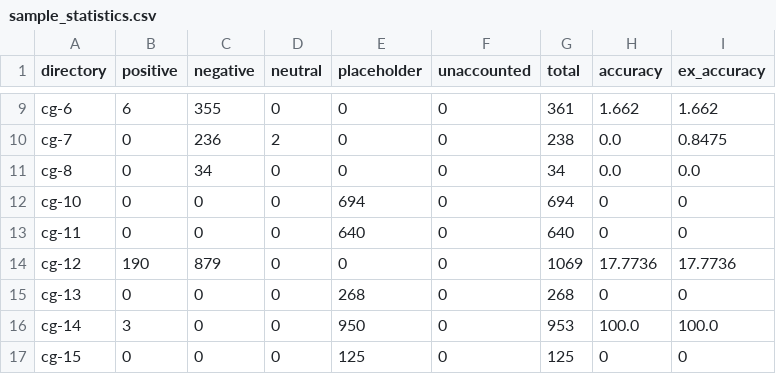
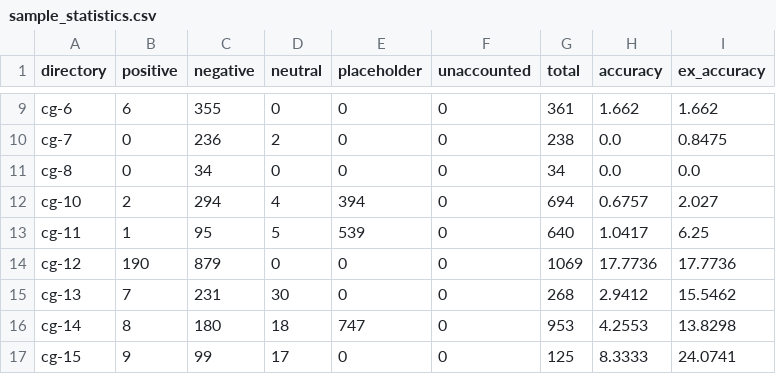
Before and after one commit to speckly/sucorn, a CSV file: features/sample_statistics.csv, drawn as a sheet; only a part is shown, gaps mark what is left out; the diff covers the shown part only.

```diff
--- a/features/sample_statistics.csv
+++ b/features/sample_statistics.csv
@@ -11,7 +11,7 @@ cg-7,0,236,2,0,0,238,0.0,0.8475
 cg-8,0,34,0,0,0,34,0.0,0.0
-cg-10,0,0,0,694,0,694,0,0
-cg-11,0,0,0,640,0,640,0,0
+cg-10,2,294,4,394,0,694,0.6757,2.027
+cg-11,1,95,5,539,0,640,1.0417,6.25
 cg-12,190,879,0,0,0,1069,17.7736,17.7736
-cg-13,0,0,0,268,0,268,0,0
-cg-14,3,0,0,950,0,953,100.0,100.0
-cg-15,0,0,0,125,0,125,0,0
+cg-13,7,231,30,0,0,268,2.9412,15.5462
+cg-14,8,180,18,747,0,953,4.2553,13.8298
+cg-15,9,99,17,0,0,125,8.3333,24.0741
```
Also changed, not shown: 2 added rows and 44 edited cells elsewhere in this file, 1 other file.
